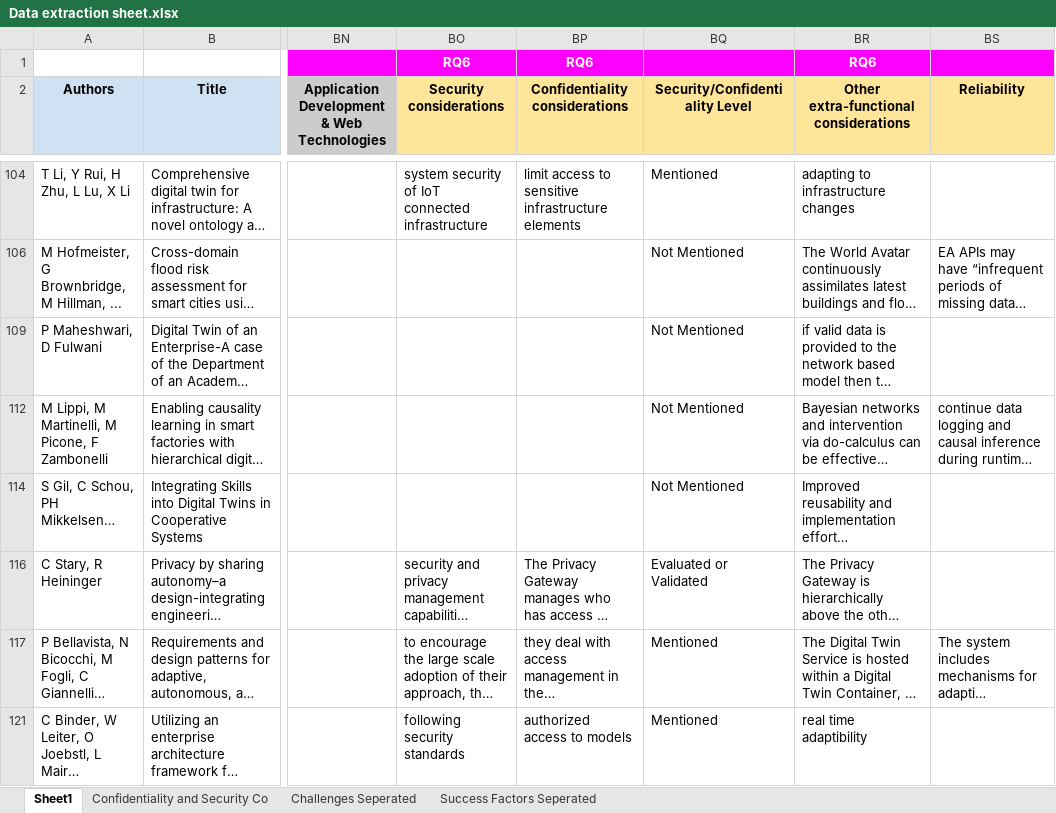
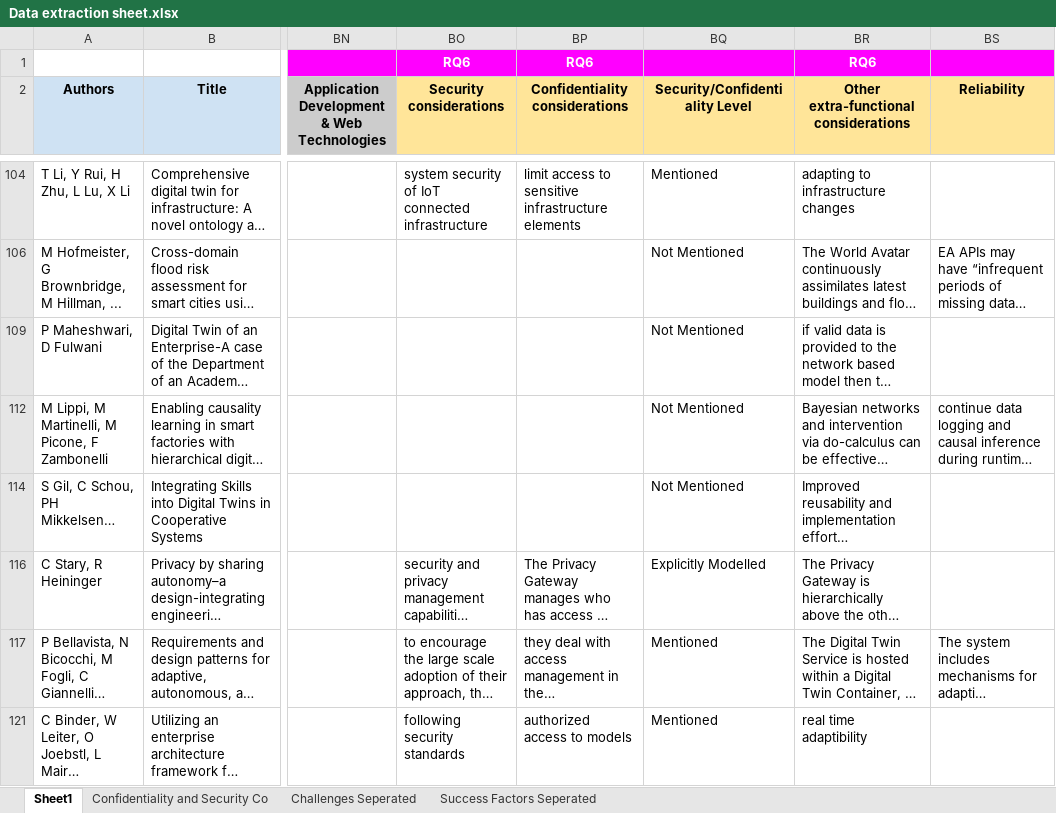
Before and after one commit to ssm-lab/system-of-twinned-systems-replication-package, an Excel workbook: data/Data extraction sheet.xlsx, sheet Sheet1, drawn as a sheet; only a part is shown, gaps mark what is left out; long unchanged cells end in …; values as stored, in another font and other column widths than the file's, no borders; charts and pictures not drawn; the diff covers the shown part only; the diff names each change by its address in the sheet, - before the commit and + after, or states it on an @@ line.

```diff
--- a/data/Data extraction sheet.xlsx (sheet Sheet1)
+++ b/data/Data extraction sheet.xlsx (sheet Sheet1)
-BQ116 (Security/Confidentiality Level): Evaluated or Validated
+BQ116 (Security/Confidentiality Level): Explicitly Modelled
```
Also changed, not shown: 11 edited cells elsewhere in this sheet, 4 other files.
